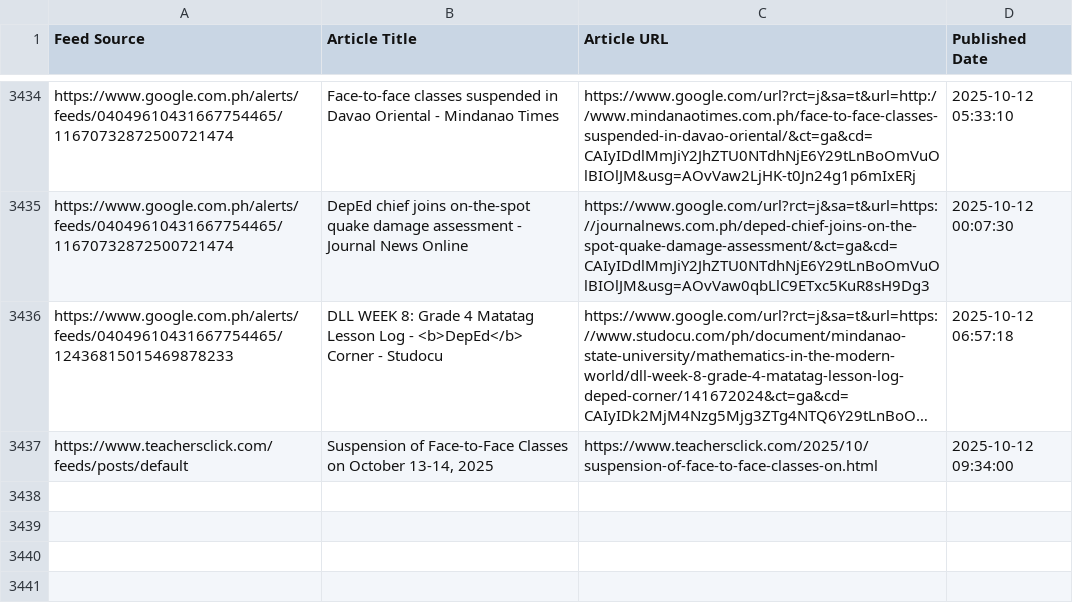
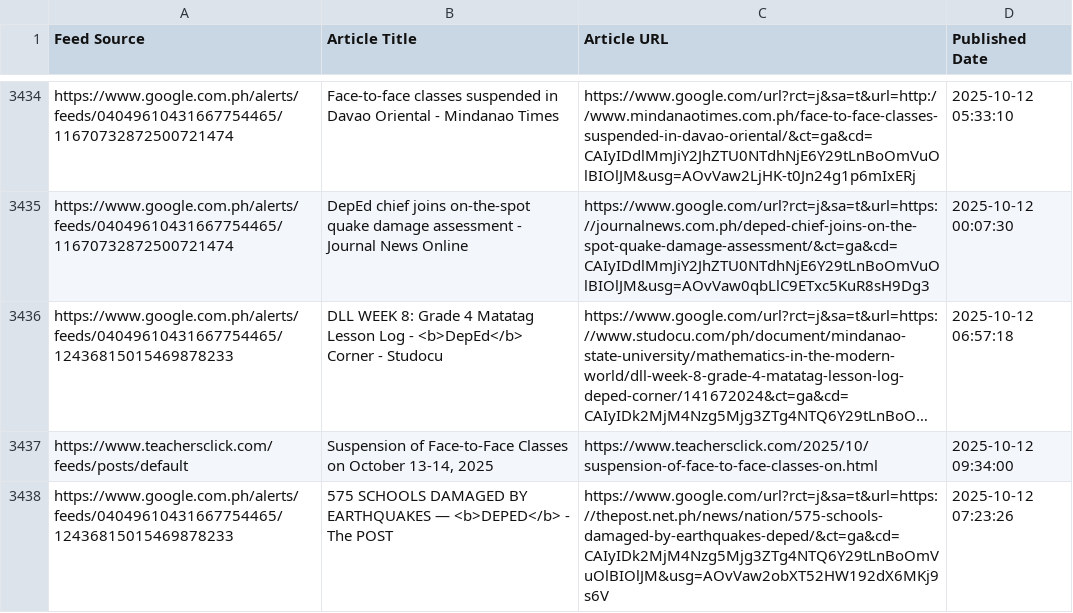
Before and after one commit to mabagarlene/bettermark, a CSV file: all_detected_feeds.csv, drawn as a sheet; only a part is shown, gaps mark what is left out; long unchanged cells end in …; the diff names each change by its address in the sheet, - before the commit and + after, or states it on an @@ line.

Commit message:
Update feed data - 2025-10-12 09:48:50 UTC

```diff
--- a/all_detected_feeds.csv
+++ b/all_detected_feeds.csv
+row 3438: https://www.google.com.ph/alerts/feeds/04049610431667754465/12436815015469878233 | 575 SCHOOLS DAMAGED BY EARTHQUAKES — <b>DEPED</b> - The POST | https://www.google.com/url?rct=j&sa=t&url=https://thepost.net.ph/news/nation/575-schools-damaged-by-earthquakes-deped/&ct=ga&cd=CAIyIDk2MjM4Nzg5Mjg3ZTg4NTQ6Y29tLnBoOmVuOlBIOlJM&usg=AOvVaw2obXT52HW192dX6MKj9s6V | 2025-10-12 07:23:26
```
